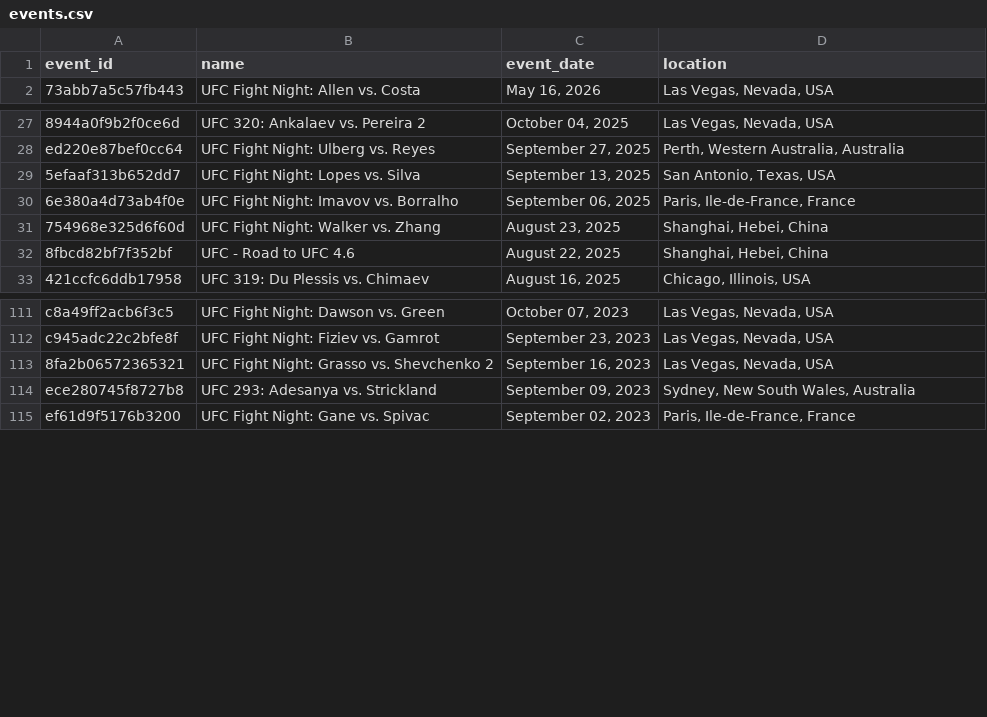
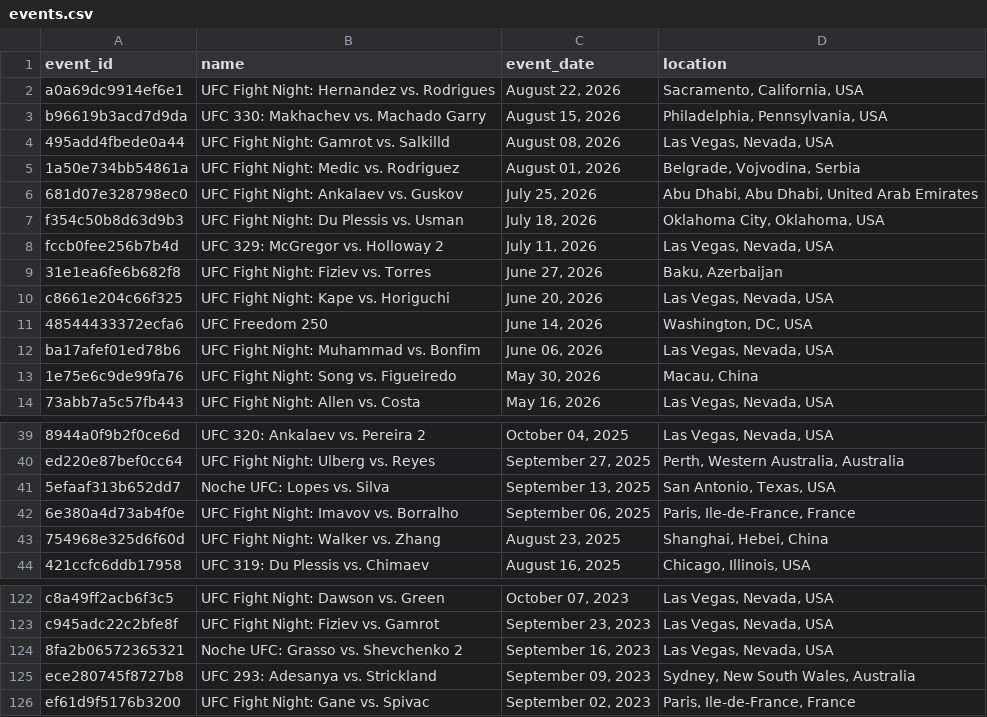
Before and after one commit to mjester93/ufc-data, a CSV file: events.csv, drawn as a sheet; only a part is shown, gaps mark what is left out; removed rows and columns are numbered as before the commit, all else as after; the diff covers the shown part only; the diff names each change by its address in the sheet, - before the commit and + after, or states it on an @@ line.

```diff
--- a/events.csv
+++ b/events.csv
+row 2: a0a69dc9914ef6e1 | UFC Fight Night: Hernandez vs. Rodrigues | August 22, 2026 | Sacramento, California, USA
+row 3: b96619b3acd7d9da | UFC 330: Makhachev vs. Machado Garry | August 15, 2026 | Philadelphia, Pennsylvania, USA
+row 4: 495add4fbede0a44 | UFC Fight Night: Gamrot vs. Salkilld | August 08, 2026 | Las Vegas, Nevada, USA
+row 5: 1a50e734bb54861a | UFC Fight Night: Medic vs. Rodriguez | August 01, 2026 | Belgrade, Vojvodina, Serbia
+row 6: 681d07e328798ec0 | UFC Fight Night: Ankalaev vs. Guskov | July 25, 2026 | Abu Dhabi, Abu Dhabi, United Arab Emirates
+row 7: f354c50b8d63d9b3 | UFC Fight Night: Du Plessis vs. Usman | July 18, 2026 | Oklahoma City, Oklahoma, USA
+row 8: fccb0fee256b7b4d | UFC 329: McGregor vs. Holloway 2 | July 11, 2026 | Las Vegas, Nevada, USA
+row 9: 31e1ea6fe6b682f8 | UFC Fight Night: Fiziev vs. Torres | June 27, 2026 | Baku, Azerbaijan
+row 10: c8661e204c66f325 | UFC Fight Night: Kape vs. Horiguchi | June 20, 2026 | Las Vegas, Nevada, USA
+row 11: 48544433372ecfa6 | UFC Freedom 250 | June 14, 2026 | Washington, DC, USA
+row 12: ba17afef01ed78b6 | UFC Fight Night: Muhammad vs. Bonfim | June 06, 2026 | Las Vegas, Nevada, USA
+row 13: 1e75e6c9de99fa76 | UFC Fight Night: Song vs. Figueiredo | May 30, 2026 | Macau, China
-B41 (name): UFC Fight Night: Lopes vs. Silva
+B41 (name): Noche UFC: Lopes vs. Silva
-row 32: 8fbcd82bf7f352bf | UFC - Road to UFC 4.6 | August 22, 2025 | Shanghai, Hebei, China
-B124 (name): UFC Fight Night: Grasso vs. Shevchenko 2
+B124 (name): Noche UFC: Grasso vs. Shevchenko 2
```
Also changed, not shown: 1 moved row elsewhere in this file, 5 other files.
